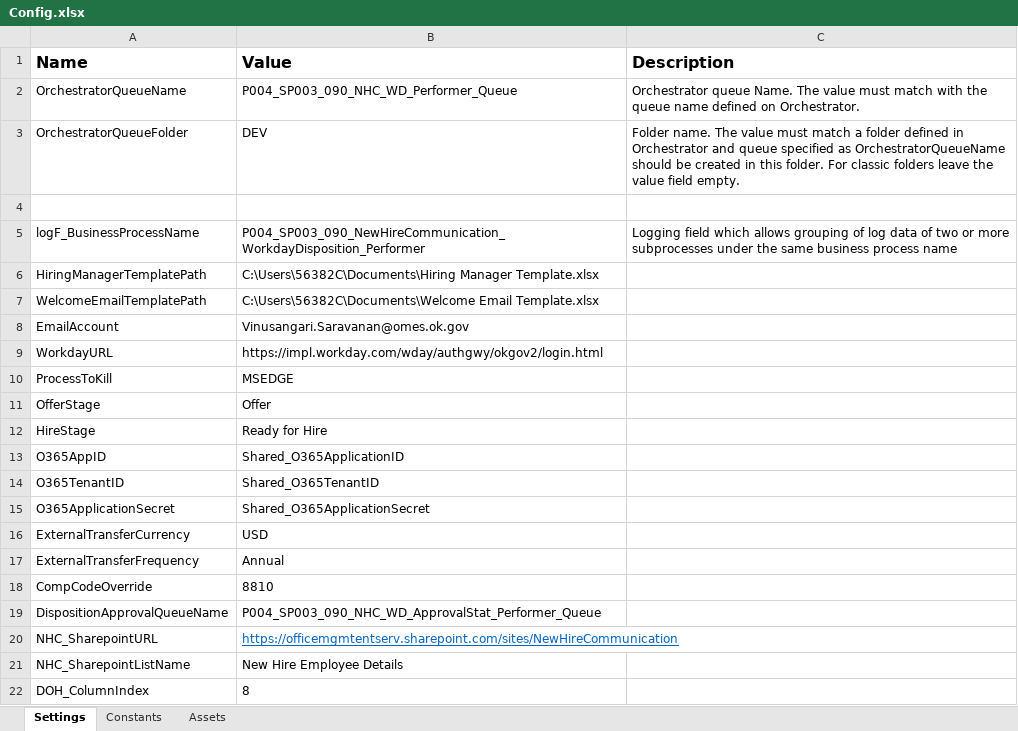
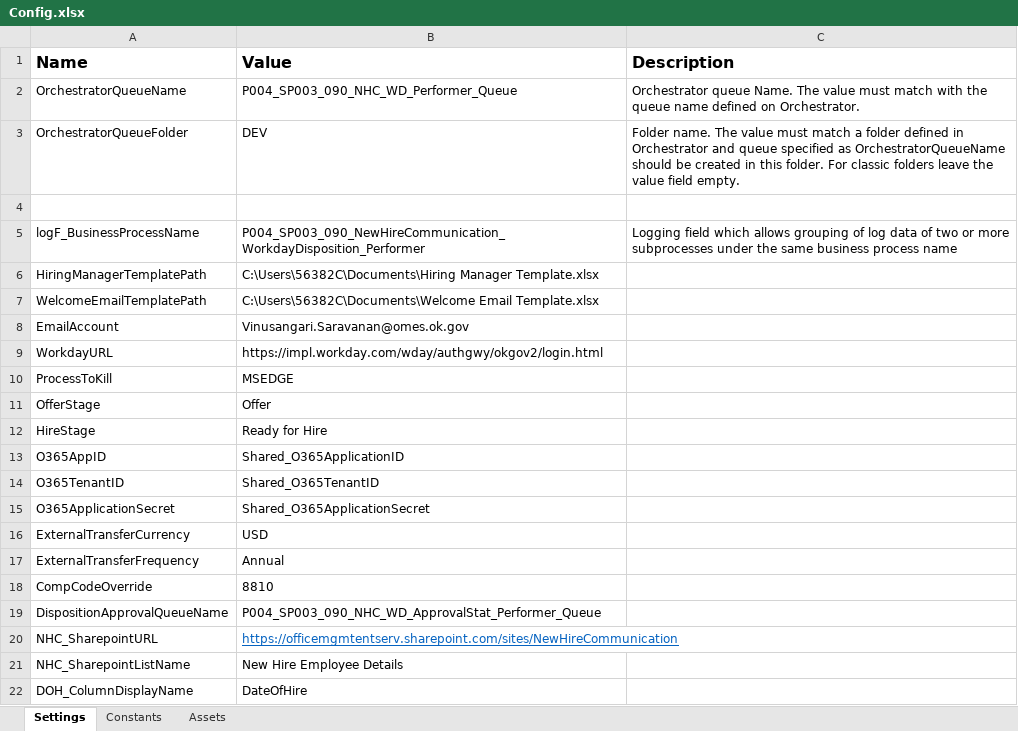
Before and after one commit to ok-omes-escrow/P004_SP003_090_NewHireCommunication_WorkdayDisposition_Performer, an Excel workbook: Data/Config.xlsx, sheet Settings, drawn as a sheet; values as stored, in another font and other column widths than the file's, no borders; removed rows and columns are numbered as before the commit, all else as after; the diff names each change by its address in the sheet, - before the commit and + after, or states it on an @@ line.

Commit message:
List activities integrated

```diff
--- a/Data/Config.xlsx (sheet Settings)
+++ b/Data/Config.xlsx (sheet Settings)
-row 22: DOH_ColumnIndex | 8
+row 22: DOH_ColumnDisplayName | DateOfHire
```
Also changed, not shown: 9 other files.
